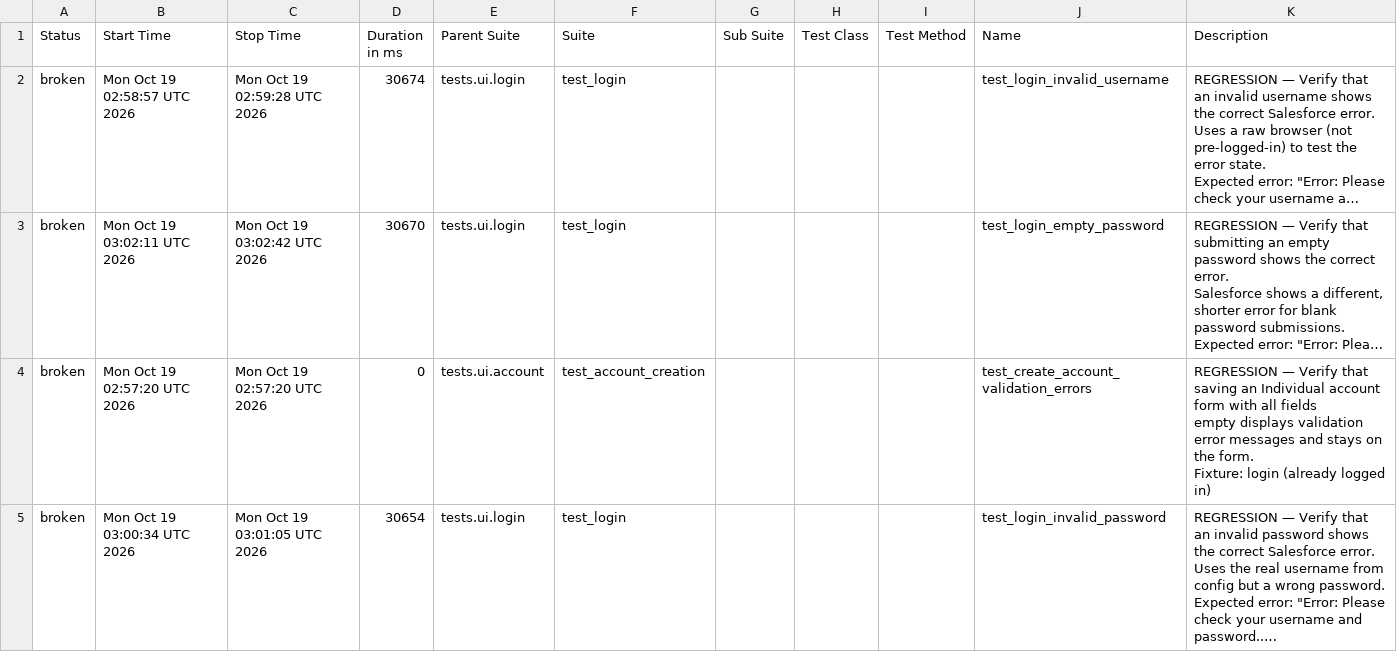
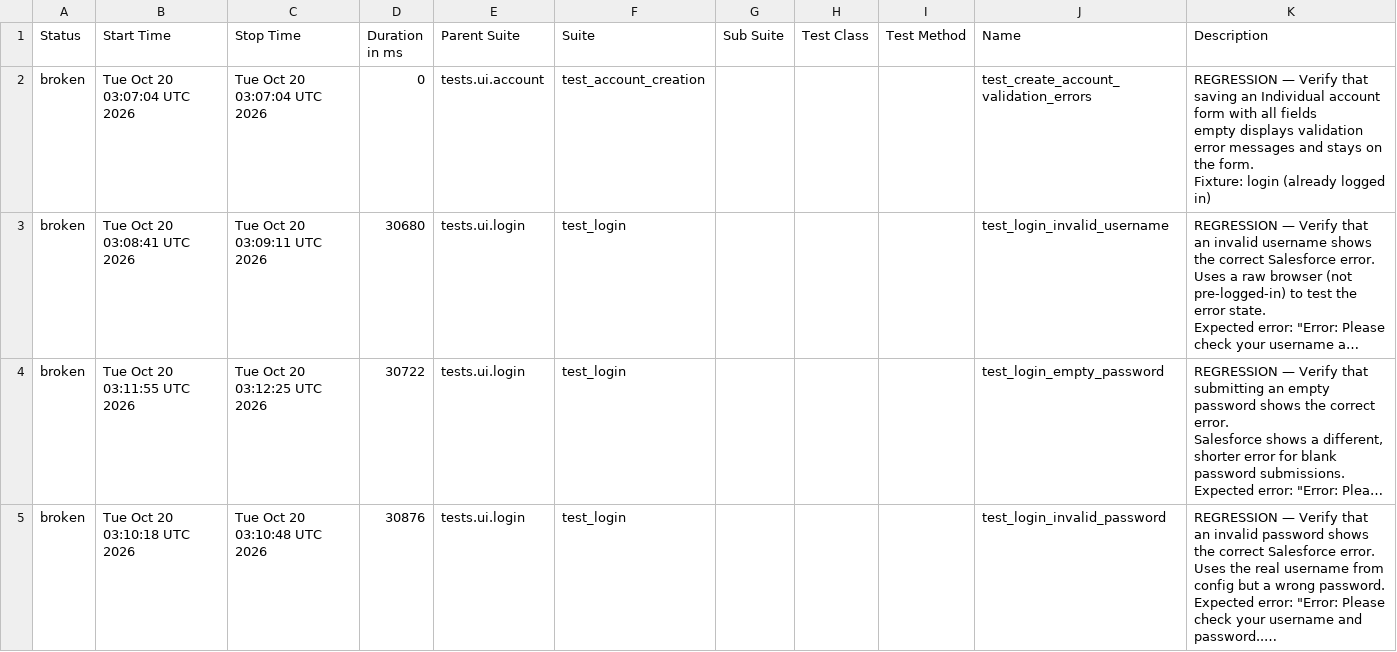
Before and after one commit to DilipAle/rng_ui_tests, a CSV file: renegade-ui/data/suites.csv, drawn as a sheet; long unchanged cells end in …; removed rows and columns are numbered as before the commit, all else as after; ↵ is a line break in a cell; the diff names each change by its address in the sheet, - before the commit and + after, or states it on an @@ line.

```diff
--- a/renegade-ui/data/suites.csv
+++ b/renegade-ui/data/suites.csv
+row 2: broken | Tue Oct 20 03:07:04 UTC 2026 | Tue Oct 20 03:07:04 UTC 2026 | 0 | tests.ui.account | test_account_creation |  |  |  | test_create_account_validation_errors | REGRESSION — Verify that saving an Individual account form with all fields ↵ empty displays validation error messages and stays on the form. ↵ Fixture: login (already logged in)
-B3 (Start Time): Mon Oct 19 02:58:57 UTC 2026
+B3 (Start Time): Tue Oct 20 03:08:41 UTC 2026
-C3 (Stop Time): Mon Oct 19 02:59:28 UTC 2026
+C3 (Stop Time): Tue Oct 20 03:09:11 UTC 2026
-D3 (Duration in ms): 30674
+D3 (Duration in ms): 30680
-B4 (Start Time): Mon Oct 19 03:02:11 UTC 2026
+B4 (Start Time): Tue Oct 20 03:11:55 UTC 2026
-C4 (Stop Time): Mon Oct 19 03:02:42 UTC 2026
+C4 (Stop Time): Tue Oct 20 03:12:25 UTC 2026
-D4 (Duration in ms): 30670
+D4 (Duration in ms): 30722
-row 4: broken | Mon Oct 19 02:57:20 UTC 2026 | Mon Oct 19 02:57:20 UTC 2026 | 0 | tests.ui.account | test_account_creation |  |  |  | test_create_account_validation_errors | REGRESSION — Verify that saving an Individual account form with all fields ↵ empty displays validation error messages and stays on the form. ↵ Fixture: login (already logged in)
-B5 (Start Time): Mon Oct 19 03:00:34 UTC 2026
+B5 (Start Time): Tue Oct 20 03:10:18 UTC 2026
-C5 (Stop Time): Mon Oct 19 03:01:05 UTC 2026
+C5 (Stop Time): Tue Oct 20 03:10:48 UTC 2026
-D5 (Duration in ms): 30654
+D5 (Duration in ms): 30876
```
Also changed, not shown: 27 other files.
